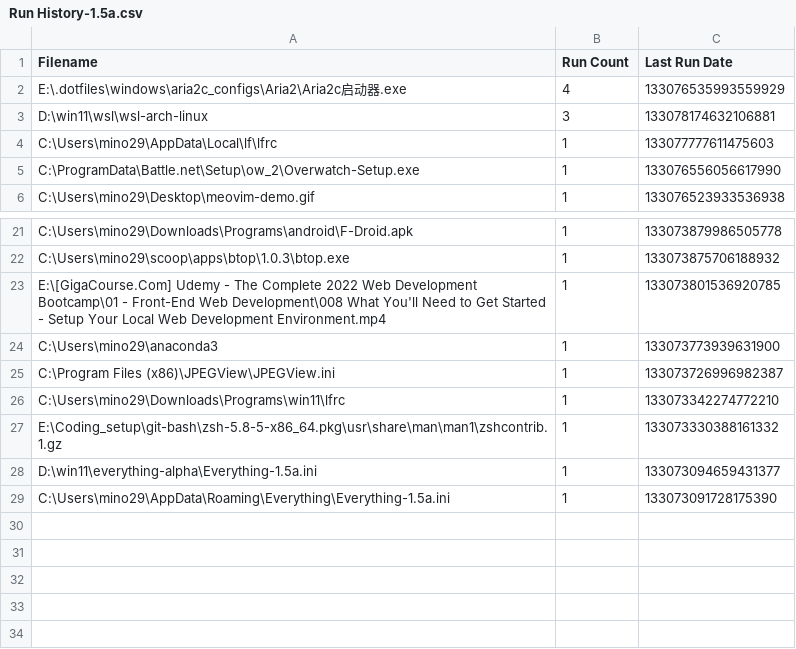
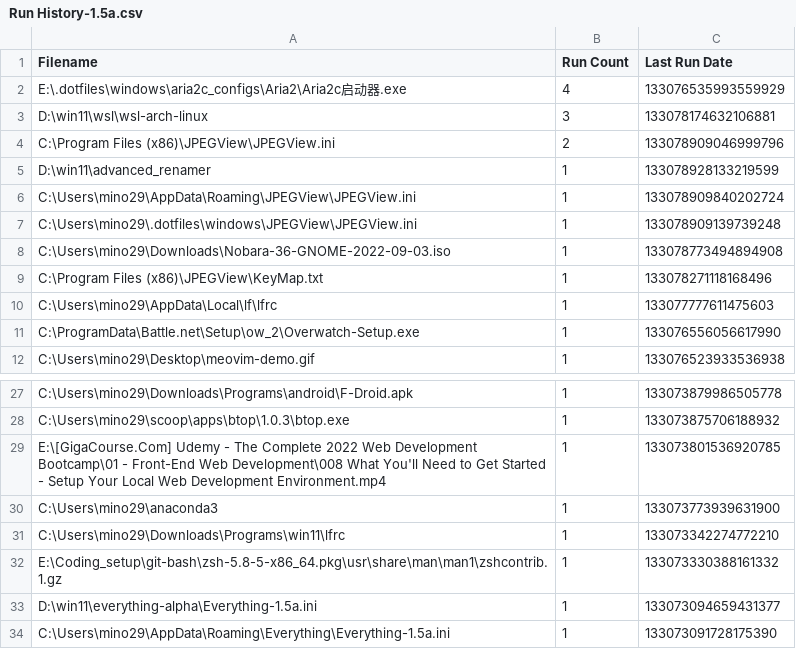
Before and after one commit to odoochain/zenman-dotfiles, a CSV file: windows/everything/Run History-1.5a.csv, drawn as a sheet; only a part is shown, gaps mark what is left out.

```diff
--- a/windows/everything/Run History-1.5a.csv
+++ b/windows/everything/Run History-1.5a.csv
@@ -3,2 +3,8 @@ Filename,Run Count,Last Run Date
 "D:\win11\wsl\wsl-arch-linux",3,133078174632106881
+"C:\Program Files (x86)\JPEGView\JPEGView.ini",2,133078909046999796
+"D:\win11\advanced_renamer",1,133078928133219599
+"C:\Users\mino29\AppData\Roaming\JPEGView\JPEGView.ini",1,133078909840202724
+"C:\Users\mino29\.dotfiles\windows\JPEGView\JPEGView.ini",1,133078909139739248
+"C:\Users\mino29\Downloads\Nobara-36-GNOME-2022-09-03.iso",1,133078773494894908
+"C:\Program Files (x86)\JPEGView\KeyMap.txt",1,133078271118168496
 "C:\Users\mino29\AppData\Local\lf\lfrc",1,133077777611475603
@@ -24,3 +30,2 @@ Filename,Run Count,Last Run Date
 "C:\Users\mino29\anaconda3",1,133073773939631900
-"C:\Program Files (x86)\JPEGView\JPEGView.ini",1,133073726996982387
 "C:\Users\mino29\Downloads\Programs\win11\lfrc",1,133073342274772210
```
Also changed, not shown: windows/everything/Search History-1.5a.csv, 9 other files.
